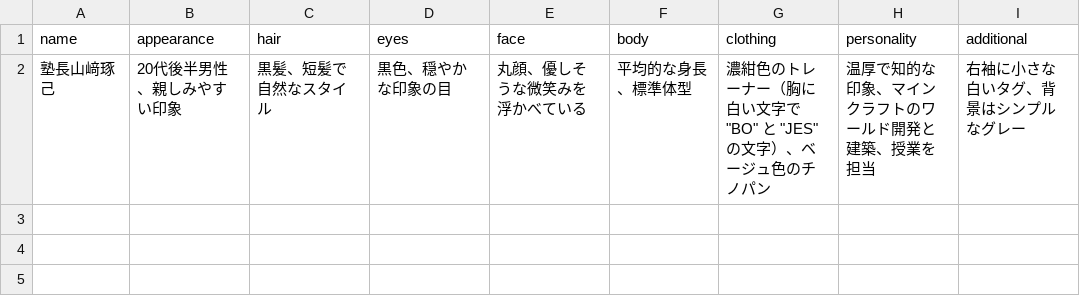
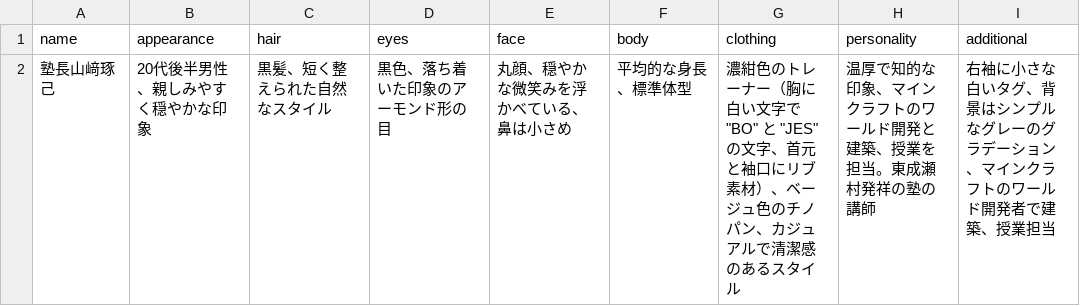
Before and after one commit to Getabako/if-tech, a CSV file: WorkFlow_origin/character/塾長山﨑琢己/塾長山﨑琢己.csv, drawn as a sheet.

```diff
--- a/WorkFlow_origin/character/塾長山﨑琢己/塾長山﨑琢己.csv
+++ b/WorkFlow_origin/character/塾長山﨑琢己/塾長山﨑琢己.csv
@@ -1,2 +1,2 @@
 name,appearance,hair,eyes,face,body,clothing,personality,additional
-塾長山﨑琢己,20代後半男性、親しみやすい印象,黒髪、短髪で自然なスタイル,黒色、穏やかな印象の目,丸顔、優しそうな微笑みを浮かべている,平均的な身長、標準体型,濃紺色のトレーナー（胸に白い文字で "BO" と "JES" の文字）、ベージュ色のチノパン,温厚で知的な印象、マインクラフトのワールド開発と建築、授業を担当,右袖に小さな白いタグ、背景はシンプルなグレー
+塾長山﨑琢己,20代後半男性、親しみやすく穏やかな印象,黒髪、短く整えられた自然なスタイル,黒色、落ち着いた印象のアーモンド形の目,丸顔、穏やかな微笑みを浮かべている、鼻は小さめ,平均的な身長、標準体型,濃紺色のトレーナー（胸に白い文字で "BO" と "JES" の文字、首元と袖口にリブ素材）、ベージュ色のチノパン、カジュアルで清潔感のあるスタイル,温厚で知的な印象、マインクラフトのワールド開発と建築、授業を担当。東成瀬村発祥の塾の講師,右袖に小さな白いタグ、背景はシンプルなグレーのグラデーション、マインクラフトのワールド開発者で建築、授業担当
```
Also changed, not shown: WorkFlow_origin/character/CTO井上陽斗/CTO井上陽斗.csv, WorkFlow_origin/character/教室/教室.csv, 5 other files.
